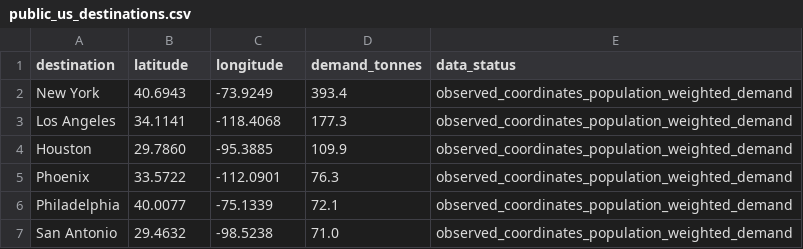
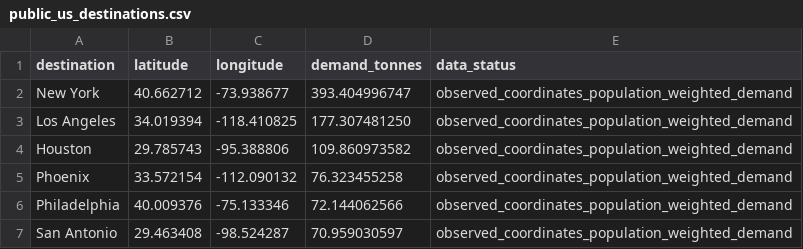
Before and after one commit to thizirisifaoui15-del/symmetry-aware-fleet-aggregation, a CSV file: public_us_destinations.csv, drawn as a sheet.

Commit message:
Use exact Census coordinates and demands
Updates the public case inputs and regenerated outputs; the baseline objective now reproduces 66559.196 at the paper's reported precision.

```diff
--- a/public_us_destinations.csv
+++ b/public_us_destinations.csv
@@ -1,7 +1,7 @@
 destination,latitude,longitude,demand_tonnes,data_status
-New York,40.6943,-73.9249,393.4,observed_coordinates_population_weighted_demand
-Los Angeles,34.1141,-118.4068,177.3,observed_coordinates_population_weighted_demand
-Houston,29.7860,-95.3885,109.9,observed_coordinates_population_weighted_demand
-Phoenix,33.5722,-112.0901,76.3,observed_coordinates_population_weighted_demand
-Philadelphia,40.0077,-75.1339,72.1,observed_coordinates_population_weighted_demand
-San Antonio,29.4632,-98.5238,71.0,observed_coordinates_population_weighted_demand
+New York,40.662712,-73.938677,393.404996747,observed_coordinates_population_weighted_demand
+Los Angeles,34.019394,-118.410825,177.307481250,observed_coordinates_population_weighted_demand
+Houston,29.785743,-95.388806,109.860973582,observed_coordinates_population_weighted_demand
+Phoenix,33.572154,-112.090132,76.323455258,observed_coordinates_population_weighted_demand
+Philadelphia,40.009376,-75.133346,72.144062566,observed_coordinates_population_weighted_demand
+San Antonio,29.463408,-98.524287,70.959030597,observed_coordinates_population_weighted_demand
```
Also changed, not shown: public_us_origins.csv, sensitivity_results_generated.csv, 2 other files.
